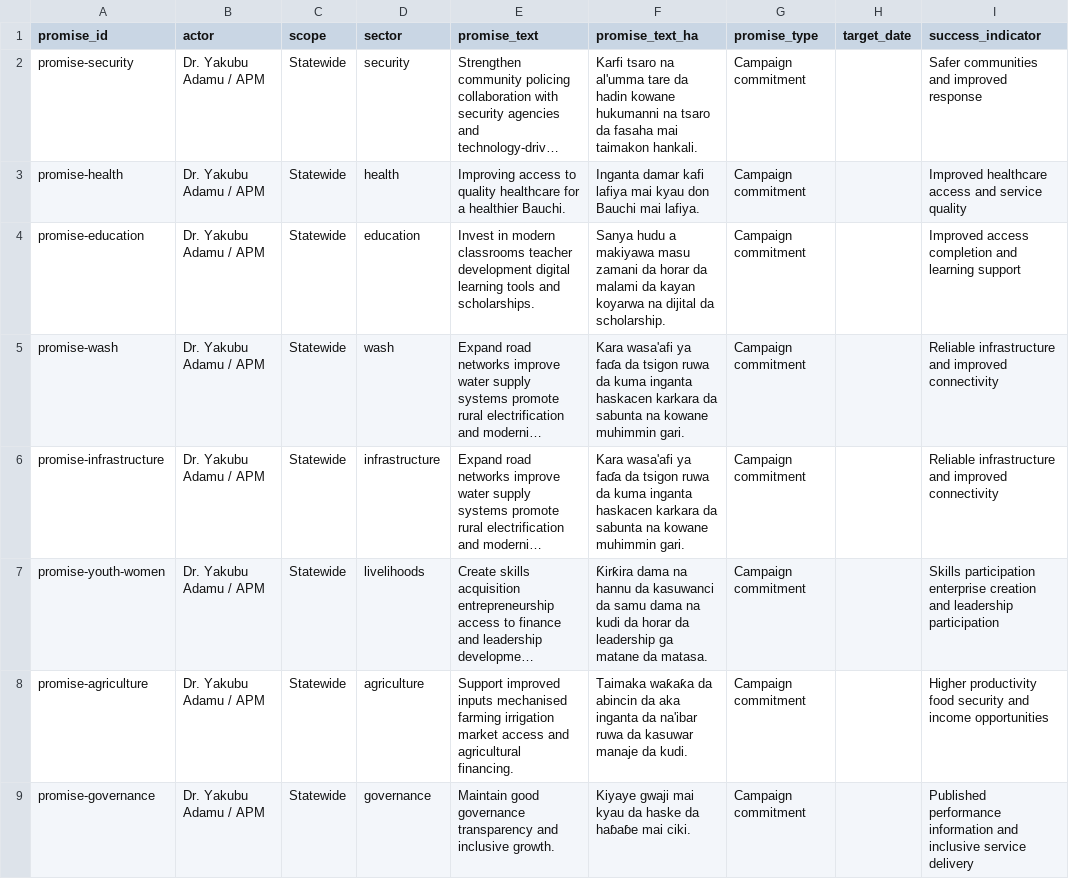
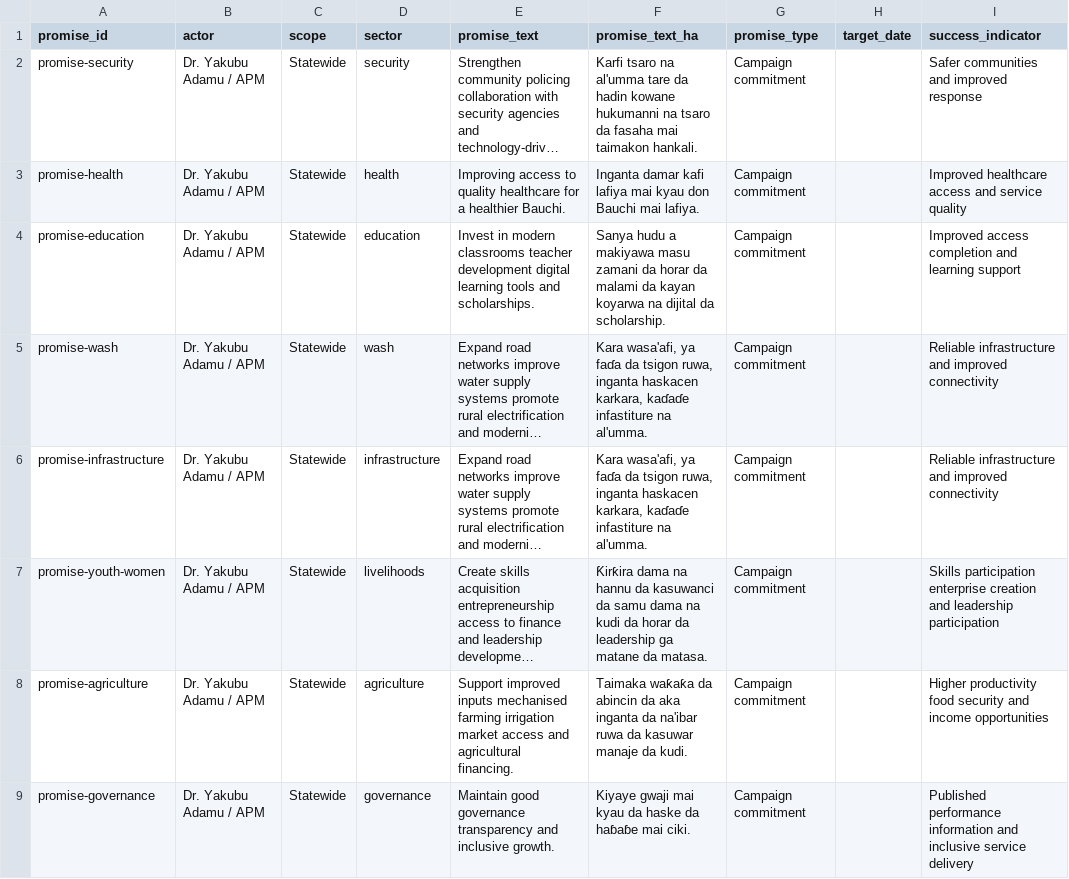
Before and after one commit to batestguy/bauchi-voter-pulse, a CSV file: data/delivery/promises.csv, drawn as a sheet; only a part is shown; long unchanged cells end in …; the diff names each change by its address in the sheet, - before the commit and + after, or states it on an @@ line.

```diff
--- a/data/delivery/promises.csv
+++ b/data/delivery/promises.csv
-F5:F6 (promise_text_ha): Kara wasa'afi ya faɗa da tsigon ruwa da kuma inganta haskacen karkara da sabunta na kowane muhimmin gari.
+F5:F6 (promise_text_ha): Kara wasa'afi, ya faɗa da tsigon ruwa, inganta haskacen karkara, kaɗaɗe infastiture na al'umma.
```
Also changed, not shown: data/delivery/achievements.csv, data/delivery/indicators.csv, 6 other files.
